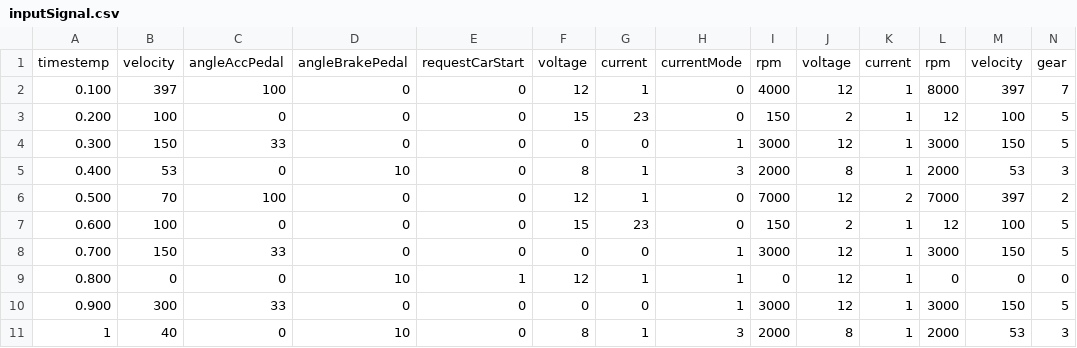
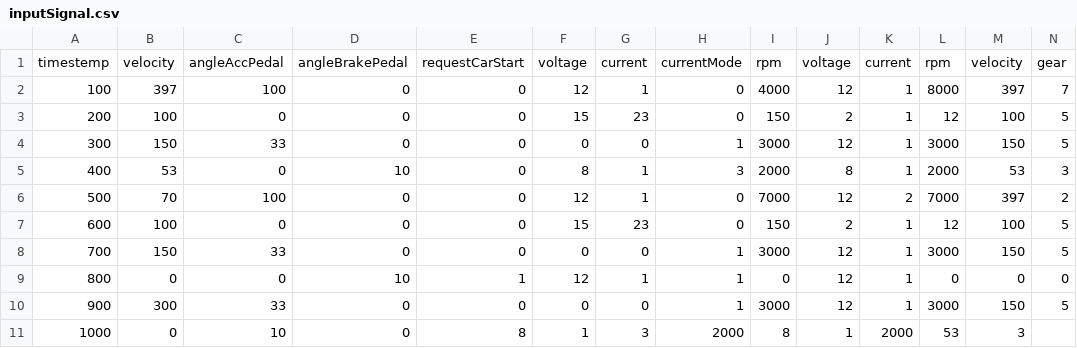
Before and after one commit to akafael/ufpe-project-bsg, a CSV file: code/data/inputSignal.csv, drawn as a sheet.

Commit message:
Update inputSignal.csv

```diff
--- a/code/data/inputSignal.csv
+++ b/code/data/inputSignal.csv
@@ -1,11 +1,11 @@
 timestemp,velocity,angleAccPedal,angleBrakePedal,requestCarStart,voltage,current,currentMode,rpm,voltage,current,rpm,velocity,gear
-0.100,397,100,0,0,12,1,0,4000,12,1,8000,397,7
-0.200,100,0,0,0,15,23,0,150,2,1,12,100,5
-0.300,150,33,0,0,0,0,1,3000,12,1,3000,150,5
-0.400,53,0,10,0,8,1,3,2000,8,1,2000,53,3
-0.500,70,100,0,0,12,1,0,7000,12,2,7000,397,2
-0.600,100,0,0,0,15,23,0,150,2,1,12,100,5
-0.700,150,33,0,0,0,0,1,3000,12,1,3000,150,5
-0.800,0,0,10,1,12,1,1,0,12,1,0,0,0
-0.900,300,33,0,0,0,0,1,3000,12,1,3000,150,5
-1,40,0,10,0,8,1,3,2000,8,1,2000,53,3
+100,397,100,0,0,12,1,0,4000,12,1,8000,397,7
+200,100,0,0,0,15,23,0,150,2,1,12,100,5
+300,150,33,0,0,0,0,1,3000,12,1,3000,150,5
+400,53,0,10,0,8,1,3,2000,8,1,2000,53,3
+500,70,100,0,0,12,1,0,7000,12,2,7000,397,2
+600,100,0,0,0,15,23,0,150,2,1,12,100,5
+700,150,33,0,0,0,0,1,3000,12,1,3000,150,5
+800,0,0,10,1,12,1,1,0,12,1,0,0,0
+900,300,33,0,0,0,0,1,3000,12,1,3000,150,5
+1000,0,10,0,8,1,3,2000,8,1,2000,53,3
```
